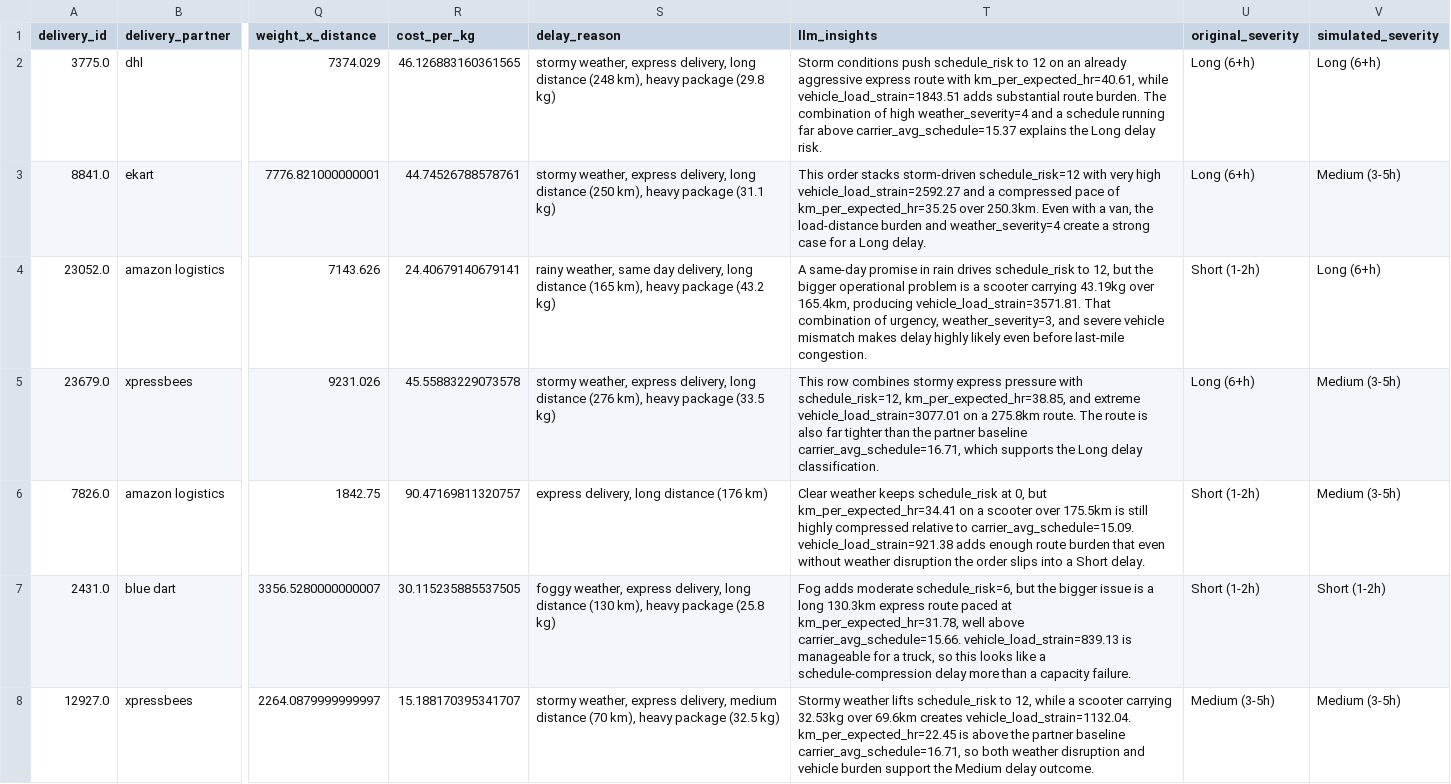
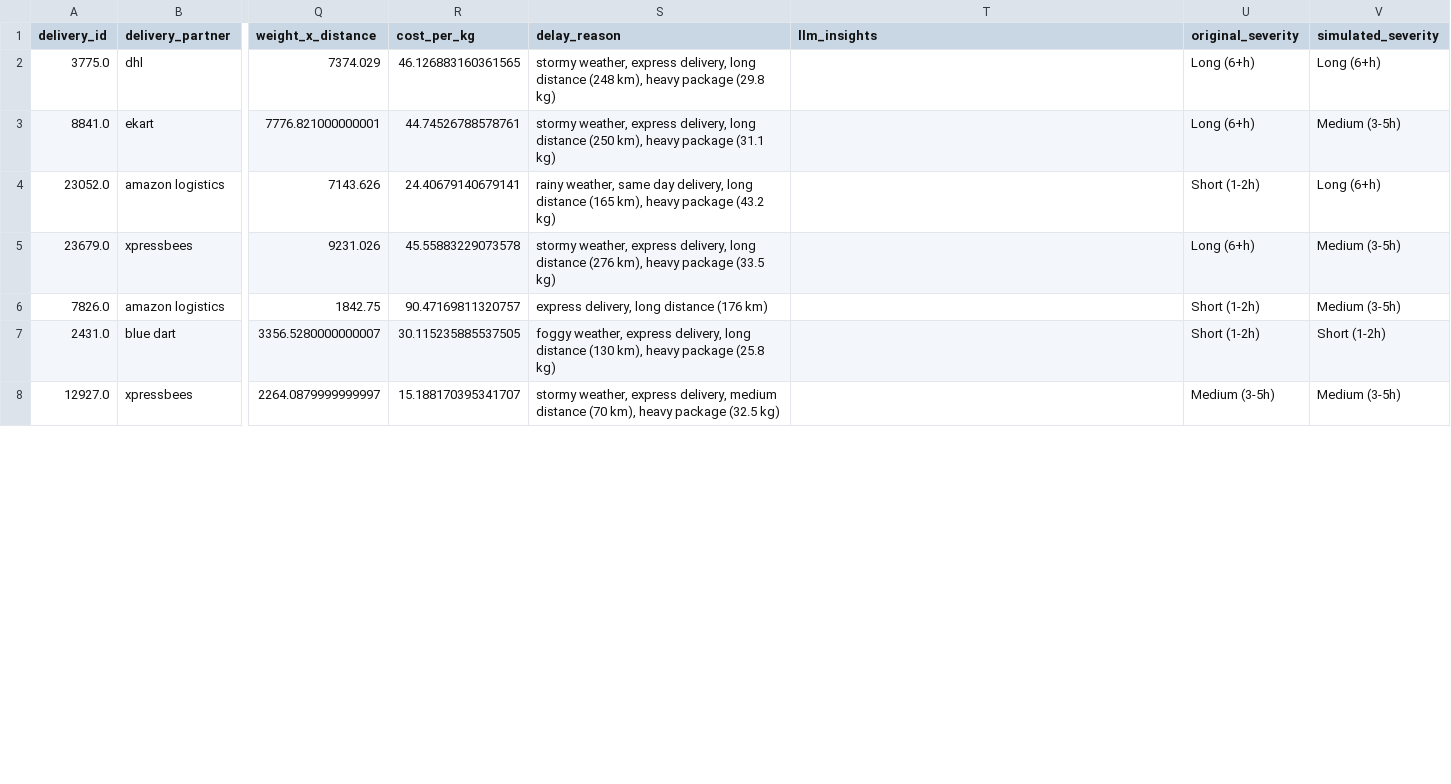
Before and after one commit to Aditi-Kulkarni-PA/12-Masters-Thesis, a CSV file: prediction_pipeline/data/processed/simulation_delivery_delays.csv, drawn as a sheet; only a part is shown, gaps mark what is left out; the diff covers the shown part only; the diff names each change by its address in the sheet, - before the commit and + after, or states it on an @@ line.

```diff
--- a/prediction_pipeline/data/processed/simulation_delivery_delays.csv
+++ b/prediction_pipeline/data/processed/simulation_delivery_delays.csv
-T2 (llm_insights): Storm conditions push schedule_risk to 12 on an already aggressive express route with km_per_expected_hr=40.61, while vehicle_load_strain=1843.51 adds substantial route burden. The combination of high weather_severity=4 and a schedule running far above carrier_avg_schedule=15.37 explains the Long delay risk.
+T2 (llm_insights): (empty)
-T3 (llm_insights): This order stacks storm-driven schedule_risk=12 with very high vehicle_load_strain=2592.27 and a compressed pace of km_per_expected_hr=35.25 over 250.3km. Even with a van, the load-distance burden and weather_severity=4 create a strong case for a Long delay.
+T3 (llm_insights): (empty)
-T4 (llm_insights): A same-day promise in rain drives schedule_risk to 12, but the bigger operational problem is a scooter carrying 43.19kg over 165.4km, producing vehicle_load_strain=3571.81. That combination of urgency, weather_severity=3, and severe vehicle mismatch makes delay highly likely even before last-mile congestion.
+T4 (llm_insights): (empty)
-T5 (llm_insights): This row combines stormy express pressure with schedule_risk=12, km_per_expected_hr=38.85, and extreme vehicle_load_strain=3077.01 on a 275.8km route. The route is also far tighter than the partner baseline carrier_avg_schedule=16.71, which supports the Long delay classification.
+T5 (llm_insights): (empty)
-T6 (llm_insights): Clear weather keeps schedule_risk at 0, but km_per_expected_hr=34.41 on a scooter over 175.5km is still highly compressed relative to carrier_avg_schedule=15.09. vehicle_load_strain=921.38 adds enough route burden that even without weather disruption the order slips into a Short delay.
+T6 (llm_insights): (empty)
-T7 (llm_insights): Fog adds moderate schedule_risk=6, but the bigger issue is a long 130.3km express route paced at km_per_expected_hr=31.78, well above carrier_avg_schedule=15.66. vehicle_load_strain=839.13 is manageable for a truck, so this looks like a schedule-compression delay more than a capacity failure.
+T7 (llm_insights): (empty)
-T8 (llm_insights): Stormy weather lifts schedule_risk to 12, while a scooter carrying 32.53kg over 69.6km creates vehicle_load_strain=1132.04. km_per_expected_hr=22.45 is above the partner baseline carrier_avg_schedule=16.71, so both weather disruption and vehicle burden support the Medium delay outcome.
+T8 (llm_insights): (empty)
```
Also changed, not shown: 9 edited cells elsewhere in this file, 49 other files.
